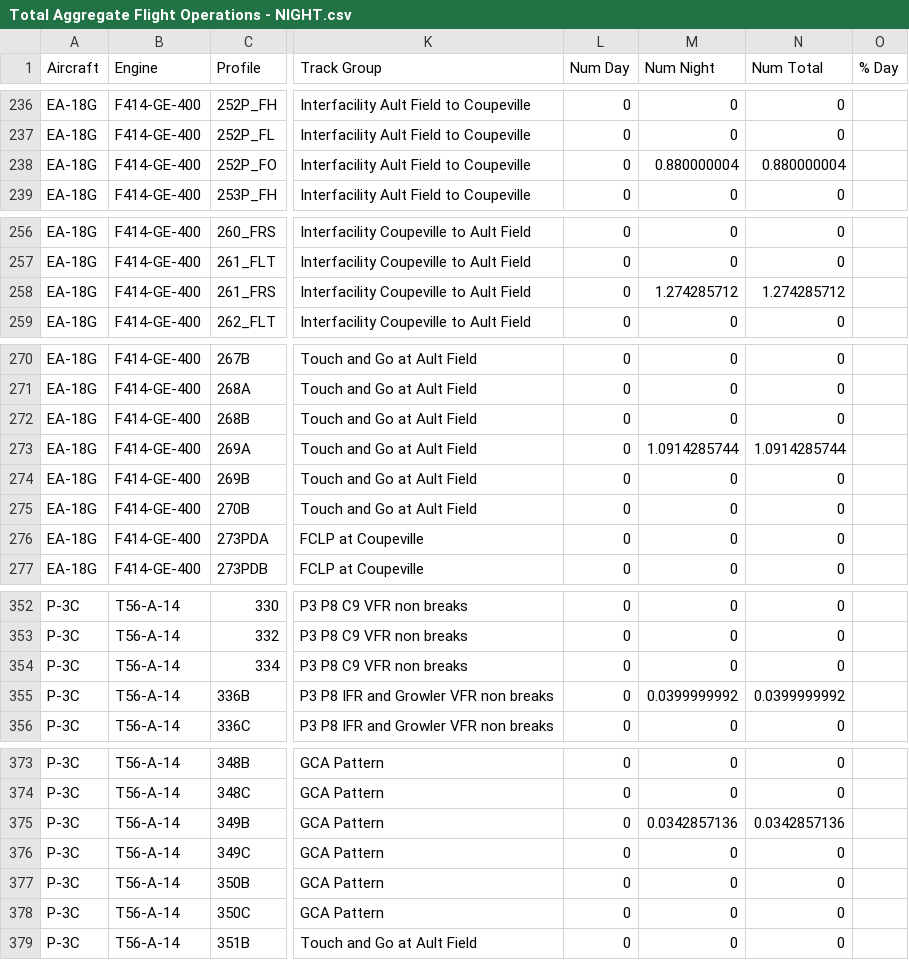
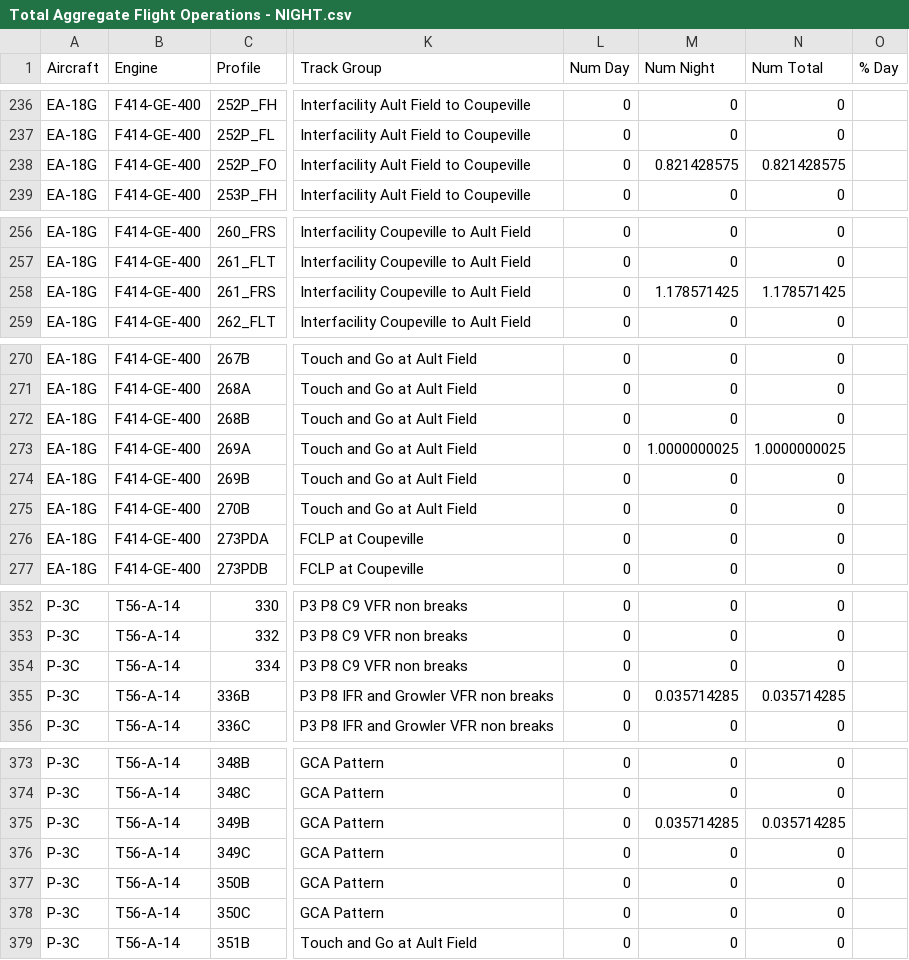
Before and after one commit to giojacuzzi/noise-pollution-pop-health, a CSV file: data/flight_ops/modeling/_output/Total Aggregate Flight Operations - NIGHT.csv, drawn as a sheet; only a part is shown, gaps mark what is left out; the diff covers the shown part only; the diff names each change by its address in the sheet, - before the commit and + after, or states it on an @@ line.

```diff
--- a/data/flight_ops/modeling/_output/Total Aggregate Flight Operations - NIGHT.csv
+++ b/data/flight_ops/modeling/_output/Total Aggregate Flight Operations - NIGHT.csv
-M238 (Num Night): 0.880000004
+M238 (Num Night): 0.821428575
-N238 (Num Total): 0.880000004
+N238 (Num Total): 0.821428575
-M258 (Num Night): 1.274285712
+M258 (Num Night): 1.178571425
-N258 (Num Total): 1.274285712
+N258 (Num Total): 1.178571425
-M273 (Num Night): 1.0914285744
+M273 (Num Night): 1.0000000025
-N273 (Num Total): 1.0914285744
+N273 (Num Total): 1.0000000025
-M355 (Num Night): 0.0399999992
+M355 (Num Night): 0.035714285
-N355 (Num Total): 0.0399999992
+N355 (Num Total): 0.035714285
-M375 (Num Night): 0.0342857136
+M375 (Num Night): 0.035714285
-N375 (Num Total): 0.0342857136
+N375 (Num Total): 0.035714285
```
Also changed, not shown: 44 edited cells elsewhere in this file, data/flight_ops/modeling/_output/Total Aggregate Flight Operations.csv, 46 other files.
